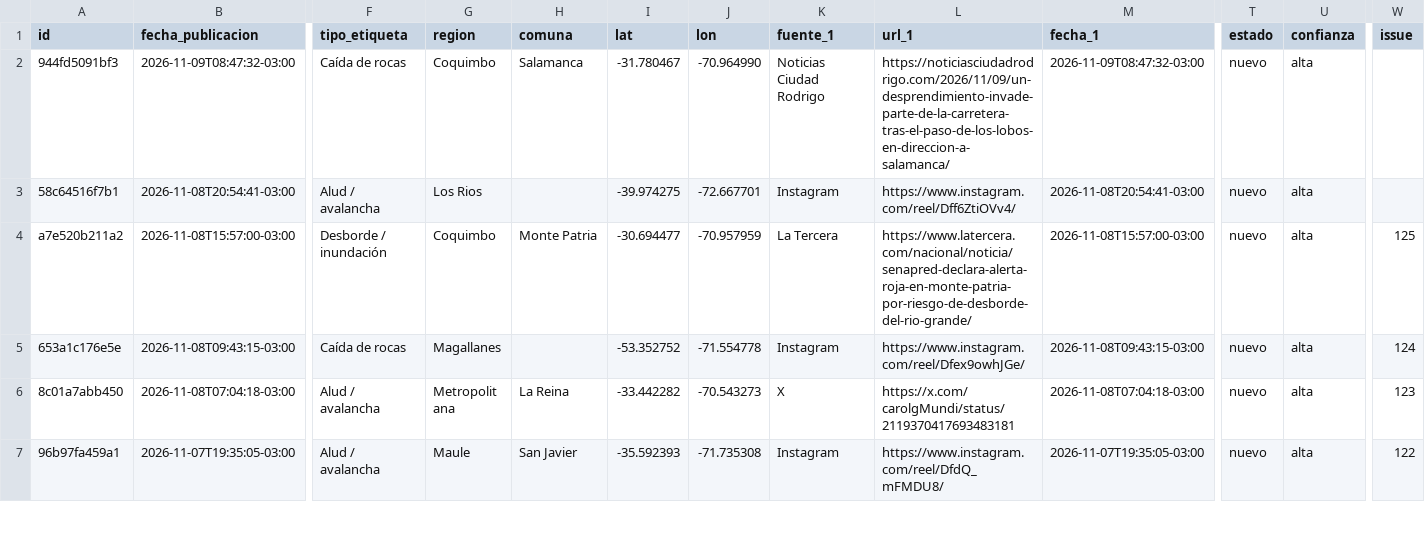
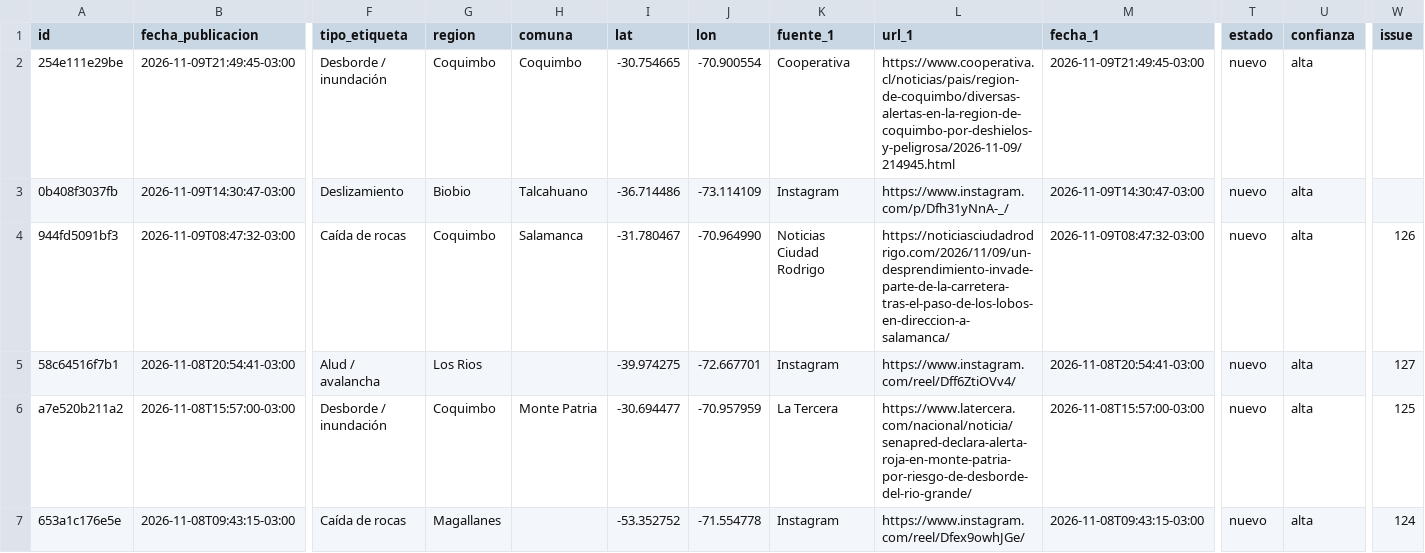
Before and after one commit to jalvarezamadogeologo/buscador-remociones, a CSV file: docs/eventos.csv, drawn as a sheet; only a part is shown, gaps mark what is left out; the shorter side is filled out with more unchanged rows; addresses are those after the commit; rows hold the shown columns only; the diff names each change by its address in the sheet, - before the commit and + after, or states it on an @@ line.

```diff
--- a/docs/eventos.csv
+++ b/docs/eventos.csv
+row 2: 254e111e29be | 2026-11-09T21:49:45-03:00 | Desborde / inundación | Coquimbo | Coquimbo | -30.754665 | -70.900554 | Cooperativa | https://www.cooperativa.cl/noticias/pais/region-de-coquimbo/diversas-alertas-en-la-region-de-coquimbo-por-deshielos-y-peligrosa/2026-11-09/214945.html | 2026-11-09T21:49:45-03:00 | nuevo | alta
+row 3: 0b408f3037fb | 2026-11-09T14:30:47-03:00 | Deslizamiento | Biobio | Talcahuano | -36.714486 | -73.114109 | Instagram | https://www.instagram.com/p/Dfh31yNnA-_/ | 2026-11-09T14:30:47-03:00 | nuevo | alta
-W4 (issue): (empty)
+W4 (issue): 126
-W5 (issue): (empty)
+W5 (issue): 127
```
Also changed, not shown: data/eventos.csv, 5 other files.
